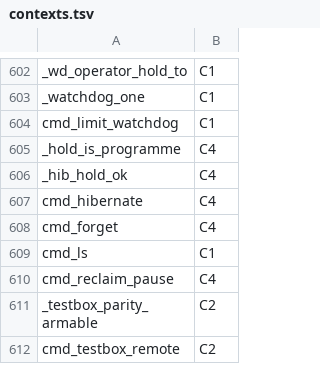
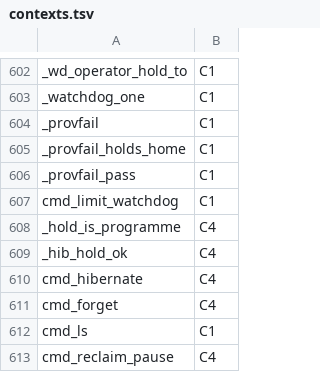
Before and after one commit to Synapsium-Labs/ccrc-pwa, a TSV file: ccd/contexts.tsv, drawn as a sheet; only a part is shown, gaps mark what is left out; the shorter side is filled out with more unchanged rows; the diff names each change by its address in the sheet, - before the commit and + after, or states it on an @@ line.

```diff
--- a/ccd/contexts.tsv
+++ b/ccd/contexts.tsv
+row 604: _provfail | C1
+row 605: _provfail_holds_home | C1
+row 606: _provfail_pass | C1
```
Also changed, not shown: 5 other files.
